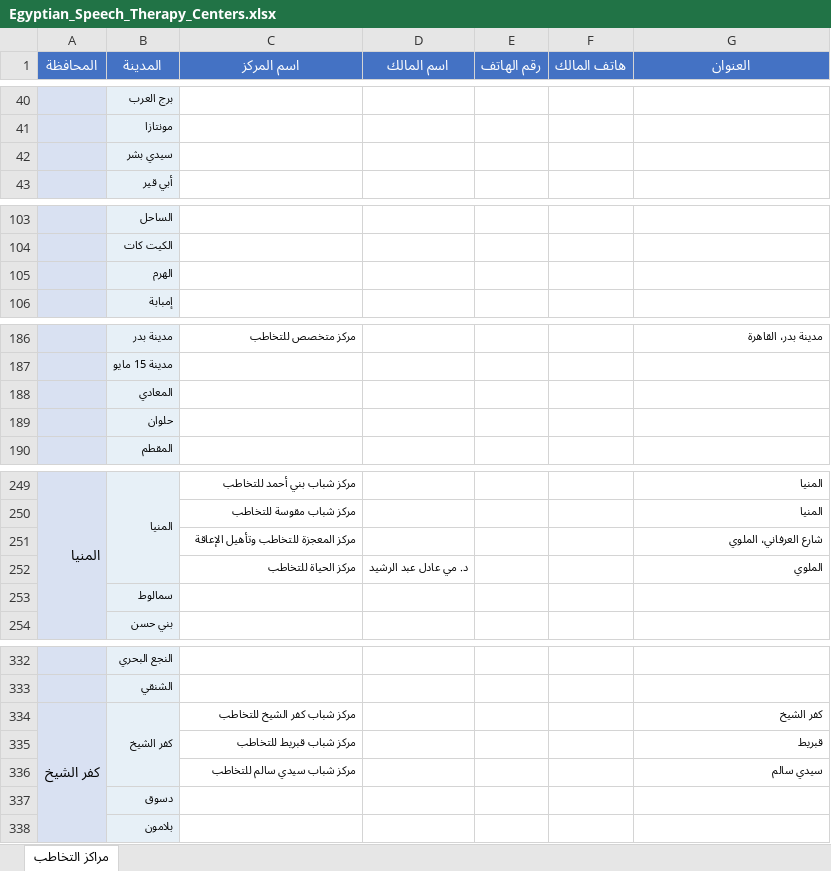
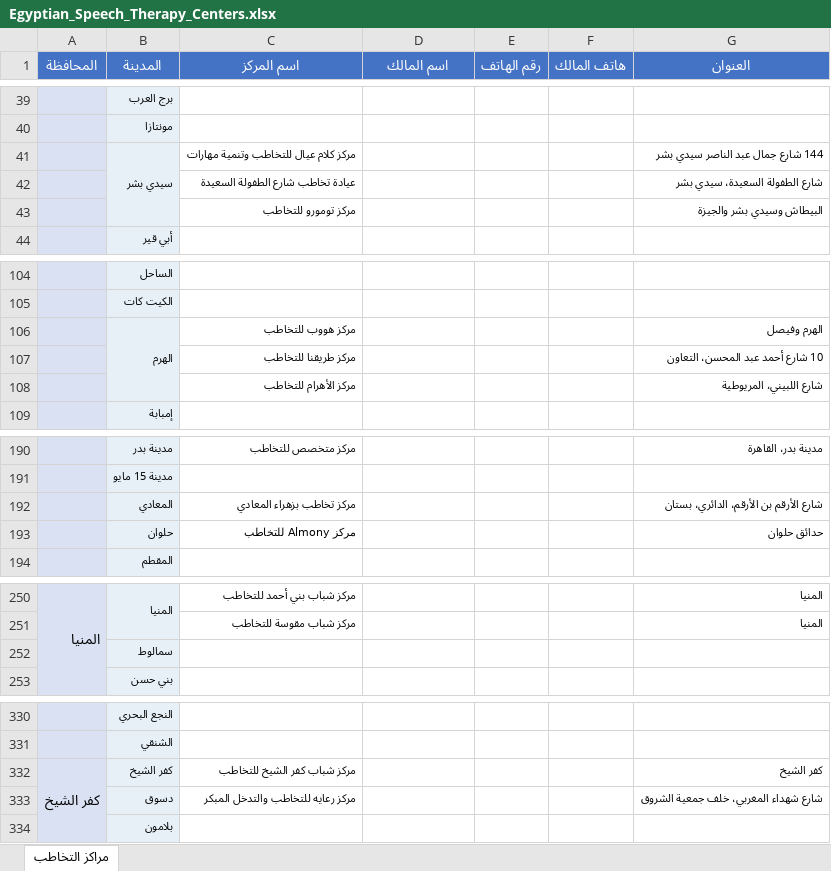
Before and after one commit to aliezzo99/researches, an Excel workbook: Egyptian_Speech_Therapy_Centers.xlsx, sheet مراكز التخاطب, drawn as a sheet; only a part is shown, gaps mark what is left out; values as stored, in another font and other column widths than the file's, no borders; removed rows and columns are numbered as before the commit, all else as after; the diff covers the shown part only; the diff names each change by its address in the sheet, - before the commit and + after, or states it on an @@ line.

```diff
--- a/Egyptian_Speech_Therapy_Centers.xlsx (sheet مراكز التخاطب)
+++ b/Egyptian_Speech_Therapy_Centers.xlsx (sheet مراكز التخاطب)
-row 42:  | سيدي بشر
+row 41:  | سيدي بشر | مركز كلام عيال للتخاطب وتنمية مهارات |  |  |  | 144 شارع جمال عبد الناصر سيدي بشر
+row 42:  |  | عيادة تخاطب شارع الطفولة السعيدة |  |  |  | شارع الطفولة السعيدة، سيدي بشر
+row 43:  |  | مركز تومورو للتخاطب |  |  |  | البيطاش وسيدي بشر والجيزة
-row 105:  | الهرم
+row 106:  | الهرم | مركز هووب للتخاطب |  |  |  | الهرم وفيصل
+row 107:  |  | مركز طريقنا للتخاطب |  |  |  | 10 شارع أحمد عبد المحسن، التعاون
+row 108:  |  | مركز الأهرام للتخاطب |  |  |  | شارع اللبيني، المريوطية
-row 188:  | المعادي
-row 189:  | حلوان
+row 192:  | المعادي | مركز تخاطب بزهراء المعادي |  |  |  | شارع الأرقم بن الأرقم، الدائري، بستان
+row 193:  | حلوان | مركز Almony للتخاطب |  |  |  | حدائق حلوان
-row 251:  |  | مركز المعجزة للتخاطب وتأهيل الإعاقة |  |  |  | شارع العرفاني، الملوي
-row 252:  |  | مركز الحياة للتخاطب | د. مي عادل عبد الرشيد |  |  | الملوي
-B334:B336 merged
-row 335:  |  | مركز شباب قبريط للتخاطب |  |  |  | قبريط
-row 336:  |  | مركز شباب سيدي سالم للتخاطب |  |  |  | سيدي سالم
-row 337:  | دسوق
+row 333:  | دسوق | مركز رعايه للتخاطب والتدخل المبكر |  |  |  | شارع شهداء المغربي، خلف جمعية الشروق
```
Also changed, not shown: 10 added rows, 14 removed rows and 6 edited cells elsewhere in this sheet.
